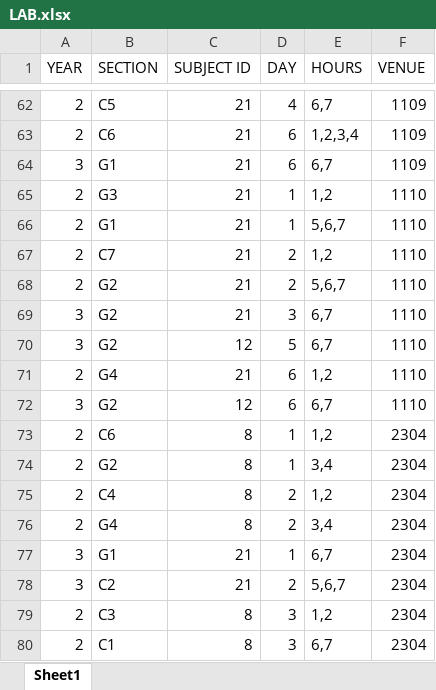
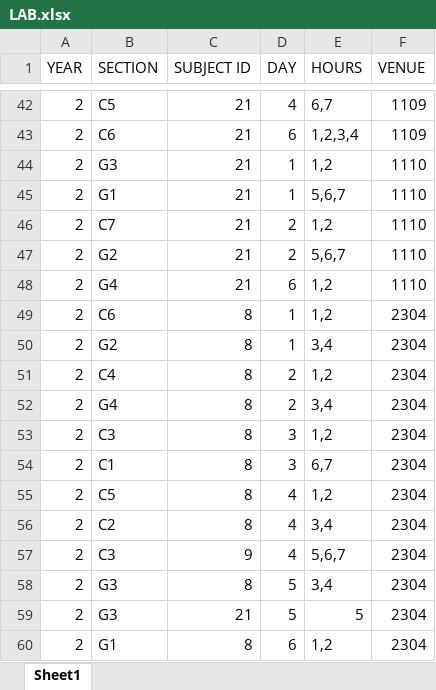
Before and after one commit to Rajashekarreddy111/Time_Table_, an Excel workbook: TIME TABLE SAMPLE DATA/LAB.xlsx, sheet Sheet1, drawn as a sheet; only a part is shown, gaps mark what is left out; the shorter side is filled out with more unchanged rows; values as stored, in another font and other column widths than the file's, no borders; removed rows and columns are numbered as before the commit, all else as after; the diff covers the shown part only; the diff names each change by its address in the sheet, - before the commit and + after, or states it on an @@ line.

```diff
--- a/TIME TABLE SAMPLE DATA/LAB.xlsx (sheet Sheet1)
+++ b/TIME TABLE SAMPLE DATA/LAB.xlsx (sheet Sheet1)
-row 64: 3 | G1 | 21 | 6 | 6,7 | 1109
-row 69: 3 | G2 | 21 | 3 | 6,7 | 1110
-row 70: 3 | G2 | 12 | 5 | 6,7 | 1110
-row 72: 3 | G2 | 12 | 6 | 6,7 | 1110
-row 77: 3 | G1 | 21 | 1 | 6,7 | 2304
-row 78: 3 | C2 | 21 | 2 | 5,6,7 | 2304
```
Also changed, not shown: 17 added rows and 20 removed rows elsewhere in this sheet, TIME TABLE SAMPLE DATA/UPDATED TIMETABLE TOTAL.xlsx, TIME TABLE SAMPLE DATA/shared-classes-template.xlsx, 2 other files.
